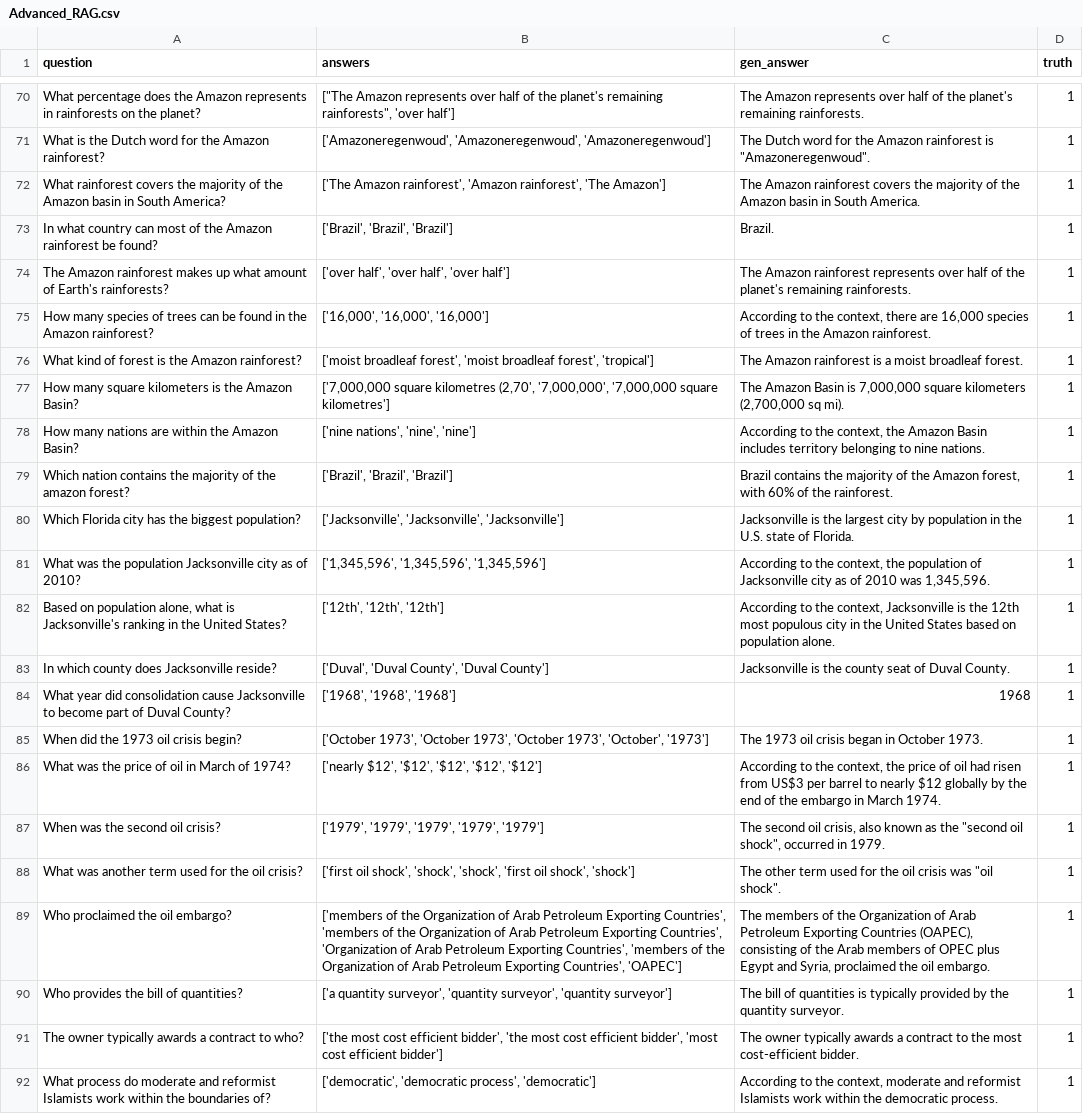
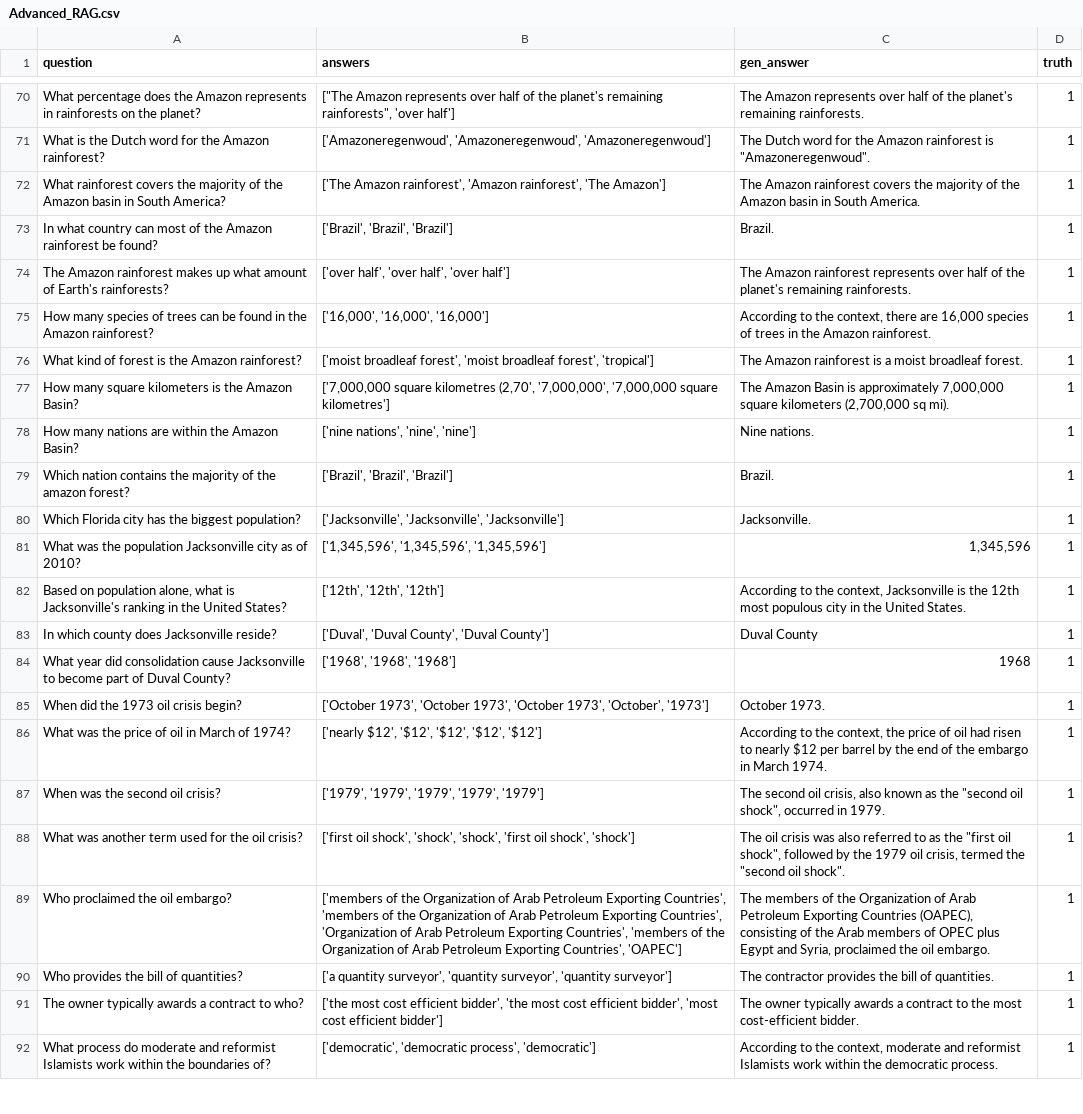
Before and after one commit to MarcusO17/RAG-FYP2024, a CSV file: data/MainDataset/results/Official/Advanced_RAG.csv, drawn as a sheet; only a part is shown, gaps mark what is left out; the diff covers the shown part only.

```diff
--- a/data/MainDataset/results/Official/Advanced_RAG.csv
+++ b/data/MainDataset/results/Official/Advanced_RAG.csv
@@ -163,16 +159,16 @@ How many species of trees can be found in the Amazon rainforest?,"['16,000', '16
 What kind of forest is the Amazon rainforest?,"['moist broadleaf forest', 'moist broadleaf forest', 'tropical']",The Amazon rainforest is a moist broadleaf forest.,1
-How many square kilometers is the Amazon Basin?,"['7,000,000 square kilometres (2,70', '7,000,000', '7,000,000 square kilometres']","The Amazon Basin is 7,000,000 square kilometers (2,700,000 sq mi).",1
-How many nations are within the Amazon Basin?,"['nine nations', 'nine', 'nine']","According to the context, the Amazon Basin includes territory belonging to nine nations.",1
-Which nation contains the majority of the amazon forest?,"['Brazil', 'Brazil', 'Brazil']","Brazil contains the majority of the Amazon forest, with 60% of the rainforest.",1
-Which Florida city has the biggest population?,"['Jacksonville', 'Jacksonville', 'Jacksonville']",Jacksonville is the largest city by population in the U.S. state of Florida.,1
-What was the population Jacksonville city as of 2010?,"['1,345,596', '1,345,596', '1,345,596']","According to the context, the population of Jacksonville city as of 2010 was 1,345,596.",1
-"Based on population alone, what is Jacksonville's ranking in the United States?","['12th', '12th', '12th']","According to the context, Jacksonville is the 12th most populous city in the United States based on population alone.",1
-In which county does Jacksonville reside?,"['Duval', 'Duval County', 'Duval County']",Jacksonville is the county seat of Duval County.,1
+How many square kilometers is the Amazon Basin?,"['7,000,000 square kilometres (2,70', '7,000,000', '7,000,000 square kilometres']","The Amazon Basin is approximately 7,000,000 square kilometers (2,700,000 sq mi).",1
+How many nations are within the Amazon Basin?,"['nine nations', 'nine', 'nine']",Nine nations.,1
+Which nation contains the majority of the amazon forest?,"['Brazil', 'Brazil', 'Brazil']",Brazil.,1
+Which Florida city has the biggest population?,"['Jacksonville', 'Jacksonville', 'Jacksonville']",Jacksonville.,1
+What was the population Jacksonville city as of 2010?,"['1,345,596', '1,345,596', '1,345,596']","1,345,596",1
+"Based on population alone, what is Jacksonville's ranking in the United States?","['12th', '12th', '12th']","According to the context, Jacksonville is the 12th most populous city in the United States.",1
+In which county does Jacksonville reside?,"['Duval', 'Duval County', 'Duval County']",Duval County,1
 What year did consolidation cause Jacksonville to become part of Duval County?,"['1968', '1968', '1968']",1968,1
-When did the 1973 oil crisis begin?,"['October 1973', 'October 1973', 'October 1973', 'October', '1973']",The 1973 oil crisis began in October 1973.,1
-What was the price of oil in March of 1974?,"['nearly $12', '$12', '$12', '$12', '$12']","According to the context, the price of oil had risen from US$3 per barrel to nearly $12 globally by the end of the embargo in March 1974.",1
+When did the 1973 oil crisis begin?,"['October 1973', 'October 1973', 'October 1973', 'October', '1973']",October 1973.,1
+What was the price of oil in March of 1974?,"['nearly $12', '$12', '$12', '$12', '$12']","According to the context, the price of oil had risen to nearly $12 per barrel by the end of the embargo in March 1974.",1
 When was the second oil crisis?,"['1979', '1979', '1979', '1979', '1979']","The second oil crisis, also known as the ""second oil shock"", occurred in 1979.",1
-What was another term used for the oil crisis?,"['first oil shock', 'shock', 'shock', 'first oil shock', 'shock']","The other term used for the oil crisis was ""oil shock"".",1
+What was another term used for the oil crisis?,"['first oil shock', 'shock', 'shock', 'first oil shock', 'shock']","The oil crisis was also referred to as the ""first oil shock"", followed by the 1979 oil crisis, termed the ""second oil shock"".",1
 Who proclaimed the oil embargo?,"['members of the Organization of Arab Petroleum Exporting Countries', 'members of the Organization of Arab Petroleum Exporting Countries', 'Organization of Arab Petroleum Exporting Countries', 'members of the Organization of Arab Petroleum Exporting Countries', 'OAPEC']","The members of the Organization of Arab Petroleum Exporting Countries (OAPEC), consisting of the Arab members of OPEC plus Egypt and Syria, proclaimed the oil embargo.",1
-Who provides the bill of quantities?,"['a quantity surveyor', 'quantity surveyor', 'quantity surveyor']",The bill of quantities is typically provided by the quantity surveyor.,1
+Who provides the bill of quantities?,"['a quantity surveyor', 'quantity surveyor', 'quantity surveyor']",The contractor provides the bill of quantities.,1
 The owner typically awards a contract to who?,"['the most cost efficient bidder', 'the most cost efficient bidder', 'most cost efficient bidder']",The owner typically awards a contract to the most cost-efficient bidder.,1
```
Also changed, not shown: 83 edited cells elsewhere in this file, 4 other files.
